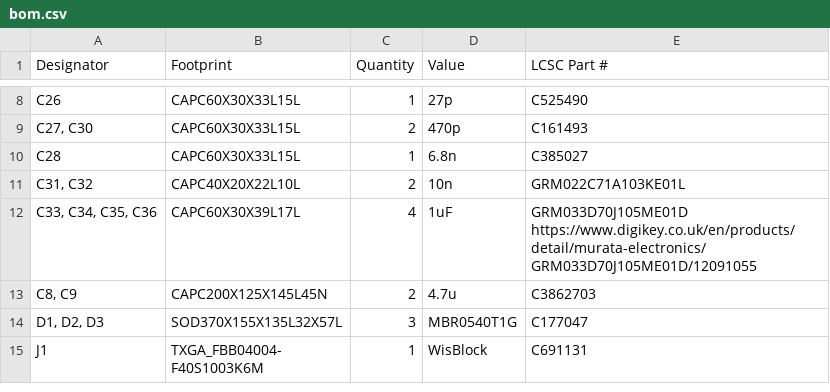
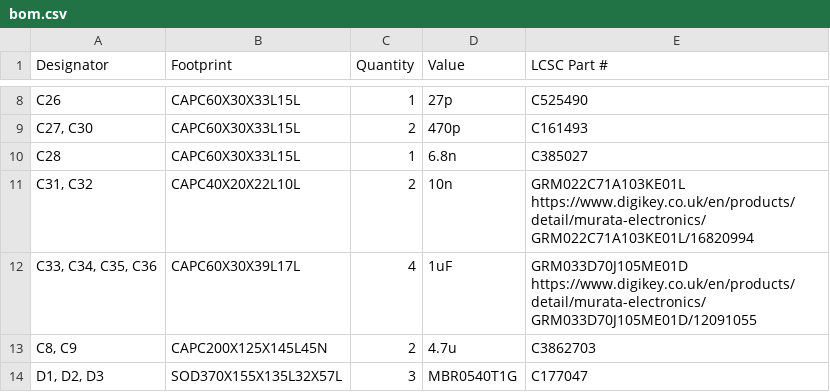
Before and after one commit to openmeshwatch/OSW_rakWisblock, a CSV file: production/bom.csv, drawn as a sheet; only a part is shown, gaps mark what is left out; the shorter side is filled out with more unchanged rows.

Commit message:
Update bom.csv

```diff
--- a/production/bom.csv
+++ b/production/bom.csv
@@ -10,3 +10,3 @@ C26,CAPC60X30X33L15L,1,27p,C525490
 C28,CAPC60X30X33L15L,1,6.8n,C385027
-"C31, C32",CAPC40X20X22L10L,2,10n,GRM022C71A103KE01L
+"C31, C32",CAPC40X20X22L10L,2,10n,GRM022C71A103KE01L https://www.digikey.co.uk/en/products/detail/murata-electronics/GRM022C71A103KE01L/16820994
 "C33, C34, C35, C36",CAPC60X30X39L17L,4,1uF,GRM033D70J105ME01D https://www.digikey.co.uk/en/products/detail/murata-electronics/GRM033D70J105ME01D/12091055
```
